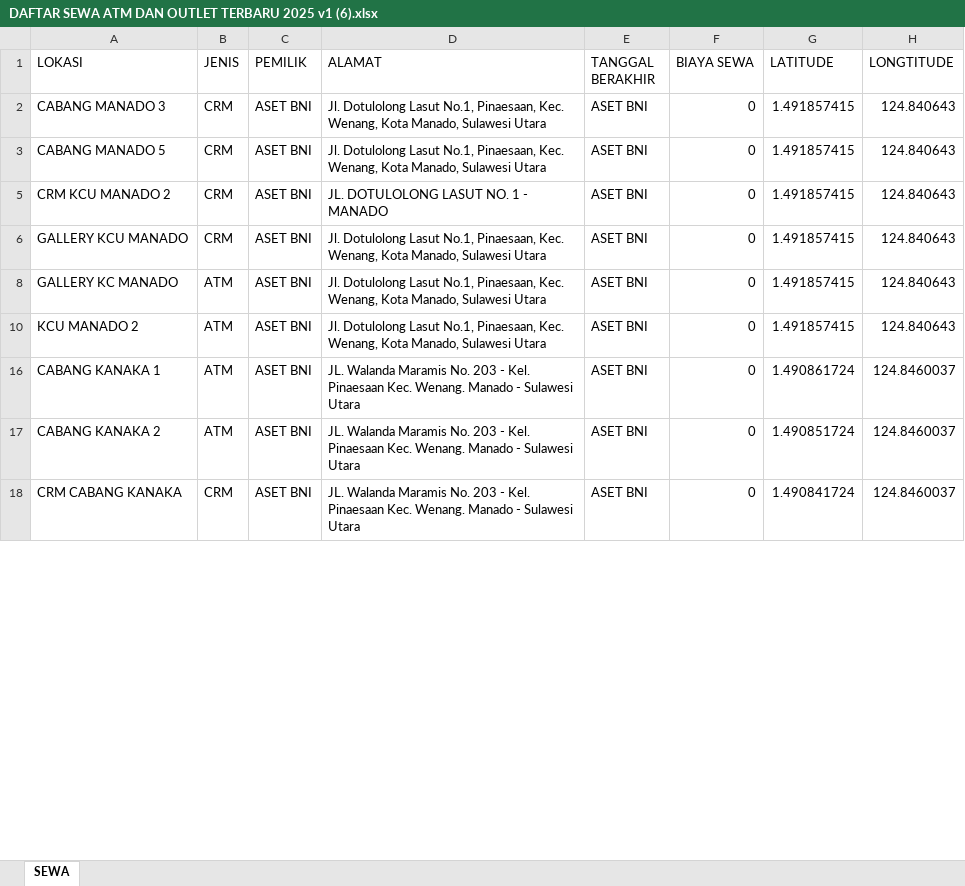
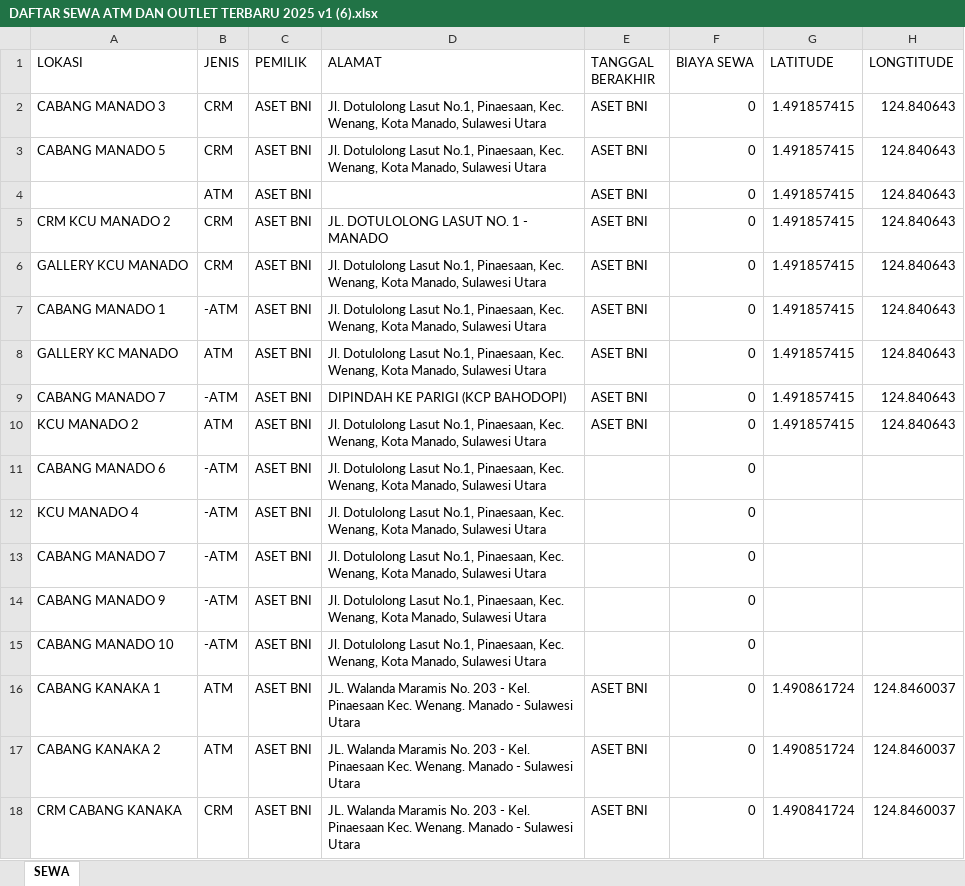
Before and after one commit to MrcNatta/dashboardmagang, an Excel workbook: DAFTAR SEWA ATM DAN OUTLET TERBARU 2025 v1 (6).xlsx, sheet SEWA, drawn as a sheet; only a part is shown; values as stored, in another font and other column widths than the file's, no cell formats; conditional formats not drawn; the diff covers the shown part only; the diff names each change by its address in the sheet, - before the commit and + after, or states it on an @@ line.

```diff
--- a/DAFTAR SEWA ATM DAN OUTLET TERBARU 2025 v1 (6).xlsx (sheet SEWA)
+++ b/DAFTAR SEWA ATM DAN OUTLET TERBARU 2025 v1 (6).xlsx (sheet SEWA)
@@ row 4 unhidden:  | ATM | ASET BNI |  | ASET BNI | 0 | 1.491857415 | 124.840643 @@
@@ row 7 unhidden: CABANG MANADO 1 | -ATM | ASET BNI | Jl. Dotulolong Lasut No.1, Pinaesaan, Kec. Wenang, Kota Manado, Sulawesi Utara | ASET BNI | 0 | 1.491857415 | 124.840643 @@
@@ row 9 unhidden: CABANG MANADO 7 | -ATM | ASET BNI | DIPINDAH KE PARIGI (KCP BAHODOPI) | ASET BNI | 0 | 1.491857415 | 124.840643 @@
@@ row 11 unhidden: CABANG MANADO 6 | -ATM | ASET BNI | Jl. Dotulolong Lasut No.1, Pinaesaan, Kec. Wenang, Kota Manado, Sulawesi Utara |  | 0 @@
@@ row 12 unhidden: KCU MANADO 4 | -ATM | ASET BNI | Jl. Dotulolong Lasut No.1, Pinaesaan, Kec. Wenang, Kota Manado, Sulawesi Utara |  | 0 @@
@@ row 13 unhidden: CABANG MANADO 7 | -ATM | ASET BNI | Jl. Dotulolong Lasut No.1, Pinaesaan, Kec. Wenang, Kota Manado, Sulawesi Utara |  | 0 @@
@@ row 14 unhidden: CABANG MANADO 9 | -ATM | ASET BNI | Jl. Dotulolong Lasut No.1, Pinaesaan, Kec. Wenang, Kota Manado, Sulawesi Utara |  | 0 @@
@@ row 15 unhidden: CABANG MANADO 10 | -ATM | ASET BNI | Jl. Dotulolong Lasut No.1, Pinaesaan, Kec. Wenang, Kota Manado, Sulawesi Utara |  | 0 @@
```
Also changed, not shown: 13 added rows, 16 hidden or unhidden rows and 101 edited cells elsewhere in this sheet, cell formats, hidden cells, 8 other files.
